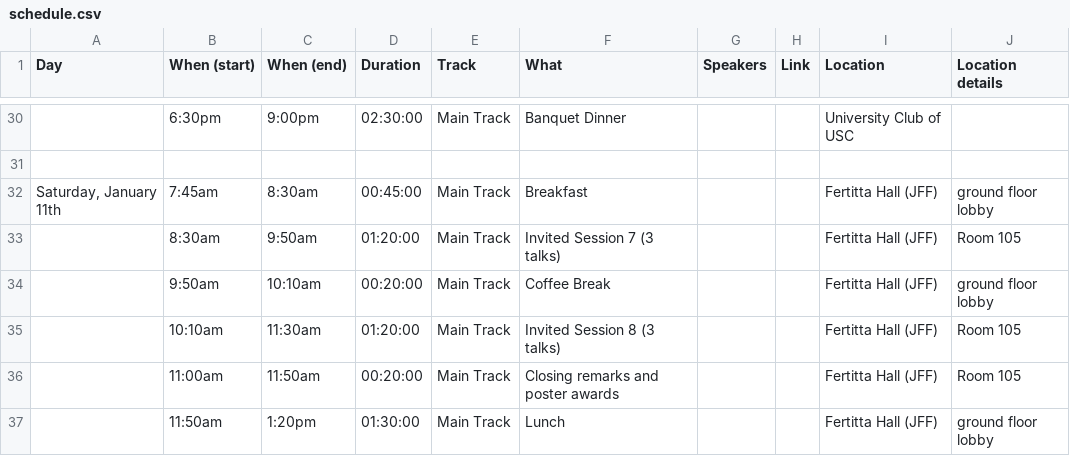
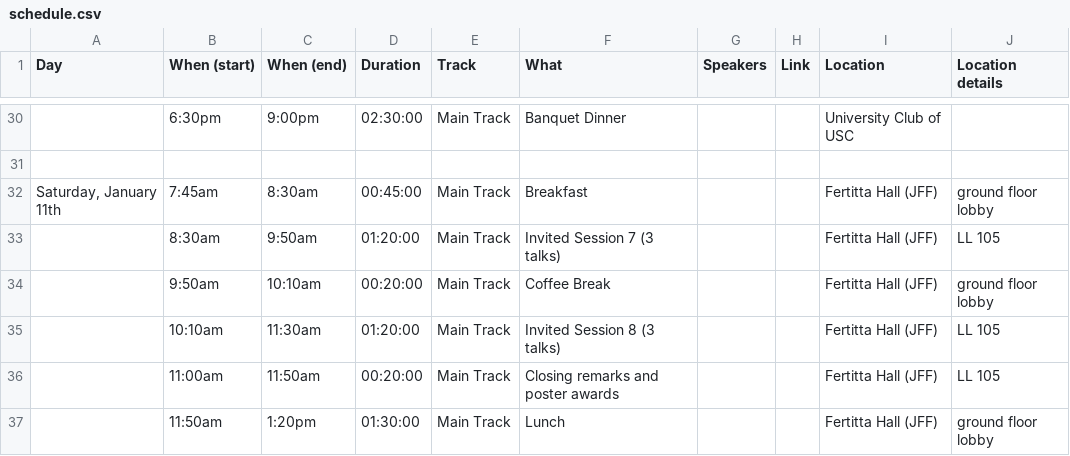
Before and after one commit to usc-dso-stat-group/seeds-2025-conference, a CSV file: sources/schedule.csv, drawn as a sheet; only a part is shown, gaps mark what is left out; the diff covers the shown part only.

Commit message:
Updated location info

```diff
--- a/sources/schedule.csv
+++ b/sources/schedule.csv
@@ -32,6 +32,6 @@ Day,When (start),When (end),Duration,Track,What,Speakers,Link,Location,Location
 "Saturday, January 11th",7:45am,8:30am,00:45:00,Main Track,Breakfast,,,Fertitta Hall (JFF),ground floor lobby
-,8:30am,9:50am,01:20:00,Main Track,Invited Session 7 (3 talks),,,Fertitta Hall (JFF),Room 105
+,8:30am,9:50am,01:20:00,Main Track,Invited Session 7 (3 talks),,,Fertitta Hall (JFF),LL 105
 ,9:50am,10:10am,00:20:00,Main Track,Coffee Break,,,Fertitta Hall (JFF),ground floor lobby
-,10:10am,11:30am,01:20:00,Main Track,Invited Session 8 (3 talks),,,Fertitta Hall (JFF),Room 105
-,11:00am,11:50am,00:20:00,Main Track,Closing remarks and poster awards,,,Fertitta Hall (JFF),Room 105
+,10:10am,11:30am,01:20:00,Main Track,Invited Session 8 (3 talks),,,Fertitta Hall (JFF),LL 105
+,11:00am,11:50am,00:20:00,Main Track,Closing remarks and poster awards,,,Fertitta Hall (JFF),LL 105
 ,11:50am,1:20pm,01:30:00,Main Track,Lunch,,,Fertitta Hall (JFF),ground floor lobby
```
Also changed, not shown: 50 edited cells elsewhere in this file, 2 other files.
